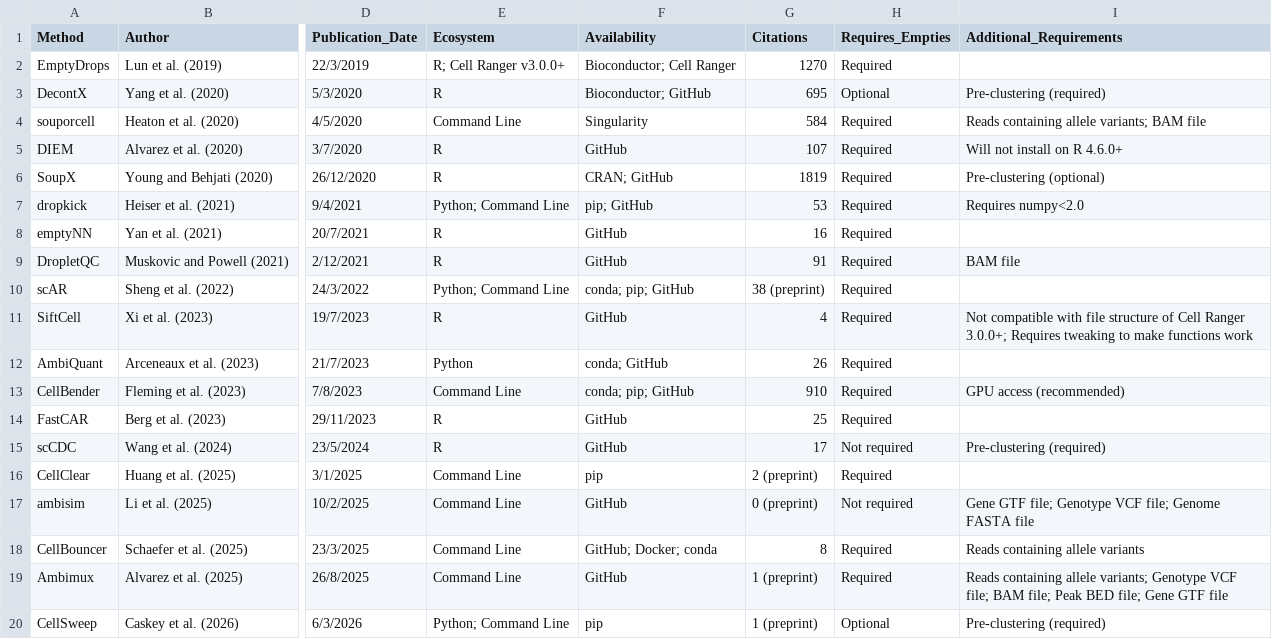
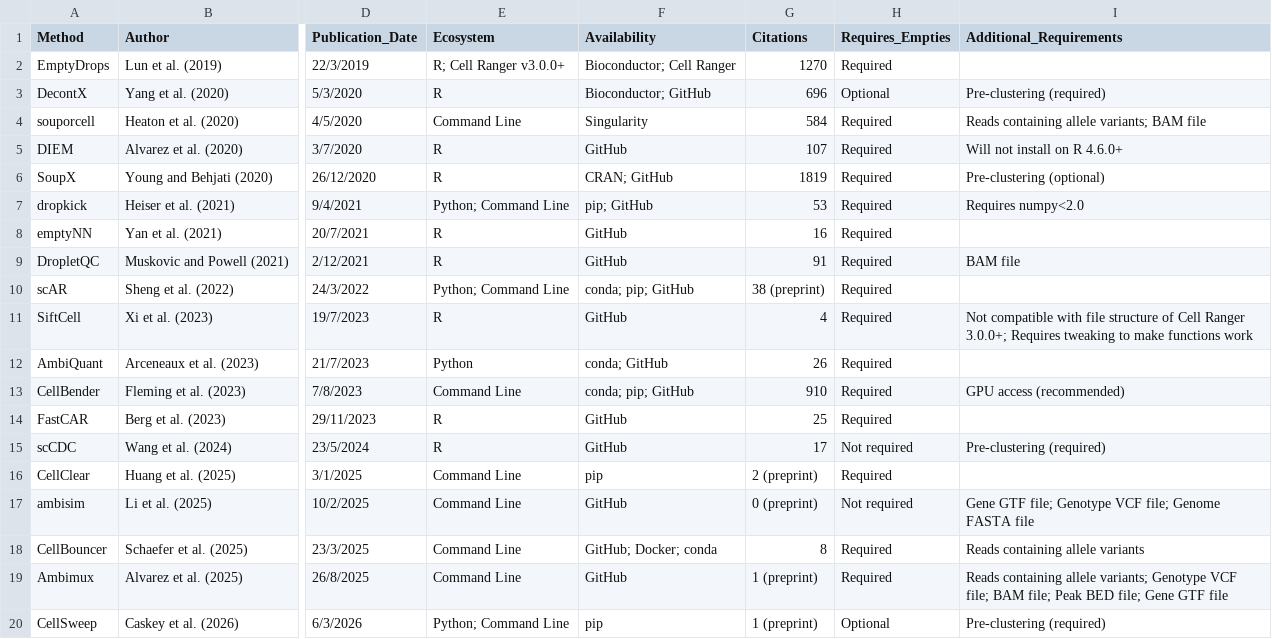
Before and after one commit to Oshlack/Ambilogue, a CSV file: Ambilogue.csv, drawn as a sheet; only a part is shown, gaps mark what is left out; the diff names each change by its address in the sheet, - before the commit and + after, or states it on an @@ line.

```diff
--- a/Ambilogue.csv
+++ b/Ambilogue.csv
-G3 (Citations): 695
+G3 (Citations): 696
```
